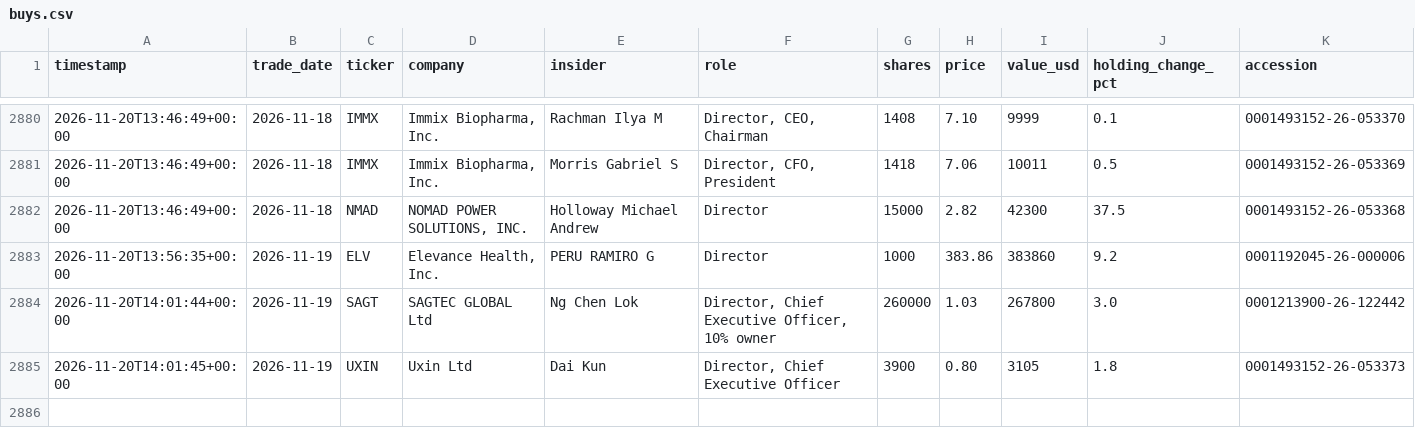
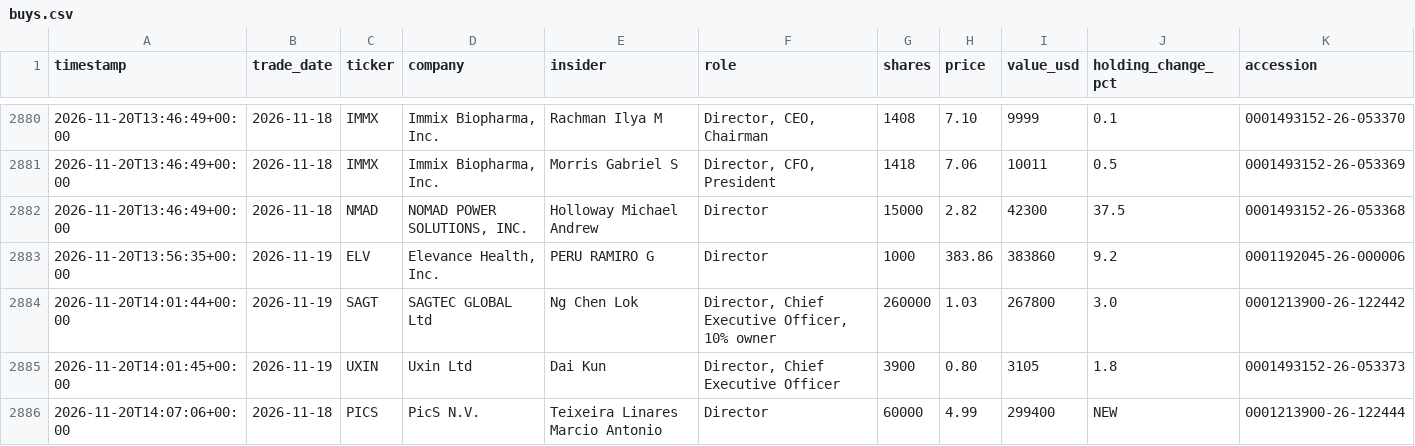
Before and after one commit to kiianlow/filings-monitor, a CSV file: data/buys.csv, drawn as a sheet; only a part is shown, gaps mark what is left out.

```diff
--- a/data/buys.csv
+++ b/data/buys.csv
@@ -2885 +2885,2 @@ timestamp,trade_date,ticker,company,insider,role,shares,price,value_usd,holding_
 2026-11-20T14:01:45+00:00,2026-11-19,UXIN,Uxin Ltd,Dai Kun,"Director, Chief Executive Officer",3900,0.80,3105,1.8,0001493152-26-053373
+2026-11-20T14:07:06+00:00,2026-11-18,PICS,PicS N.V.,Teixeira Linares Marcio Antonio,Director,60000,4.99,299400,NEW,0001213900-26-122444
```
Also changed, not shown: 3 other files.
